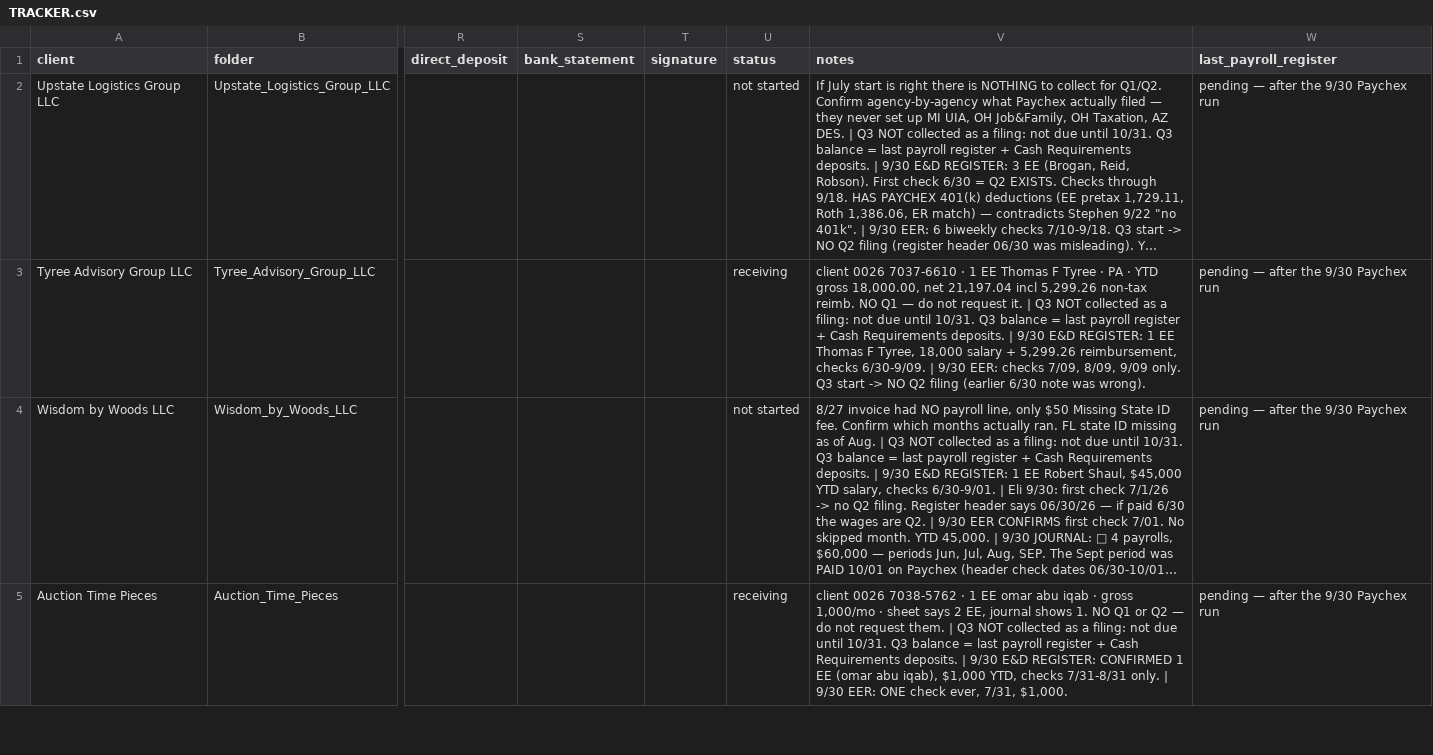
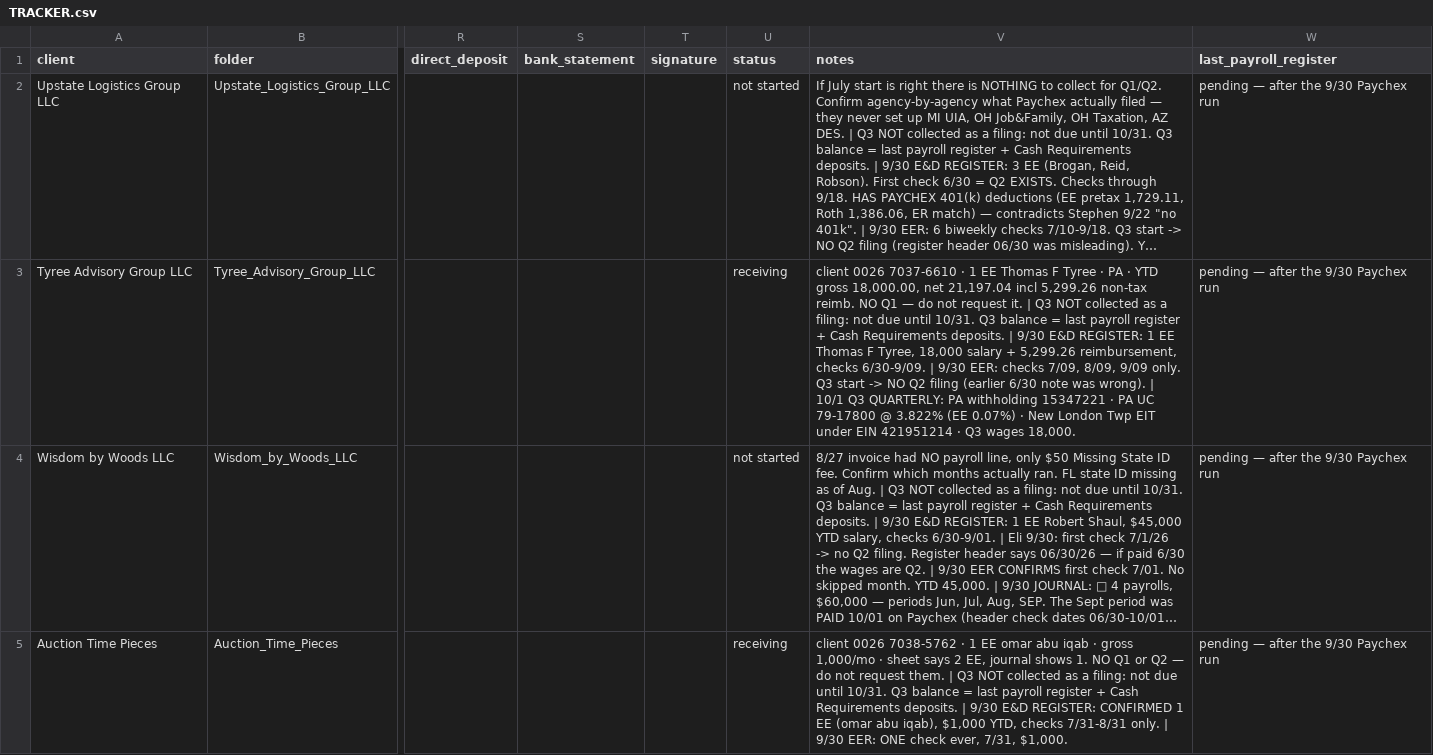
Before and after one commit to elicolman41-code/adppartners, a CSV file: output/stephen/clients/TRACKER.csv, drawn as a sheet; only a part is shown, gaps mark what is left out; long unchanged cells end in …; the diff names each change by its address in the sheet, - before the commit and + after, or states it on an @@ line.

```diff
--- a/output/stephen/clients/TRACKER.csv
+++ b/output/stephen/clients/TRACKER.csv
-V3 (notes): …was wrong).
+V3 (notes): …was wrong). | 10/1 Q3 QUARTERLY: PA withholding 15347221 · PA UC 79-17800 @ 3.822% (EE 0.07%) · New London Twp EIT under EIN 421951214 · Q3 wages 18,000.
```
Also changed, not shown: 1 other file.
